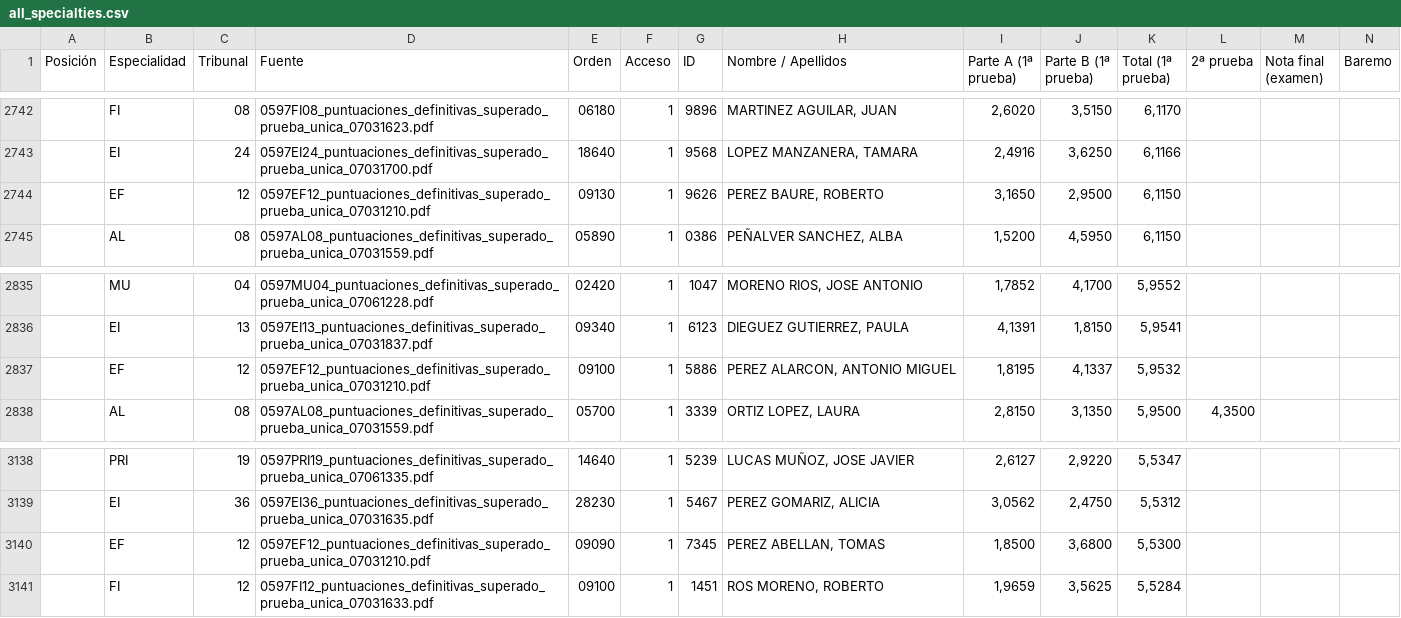
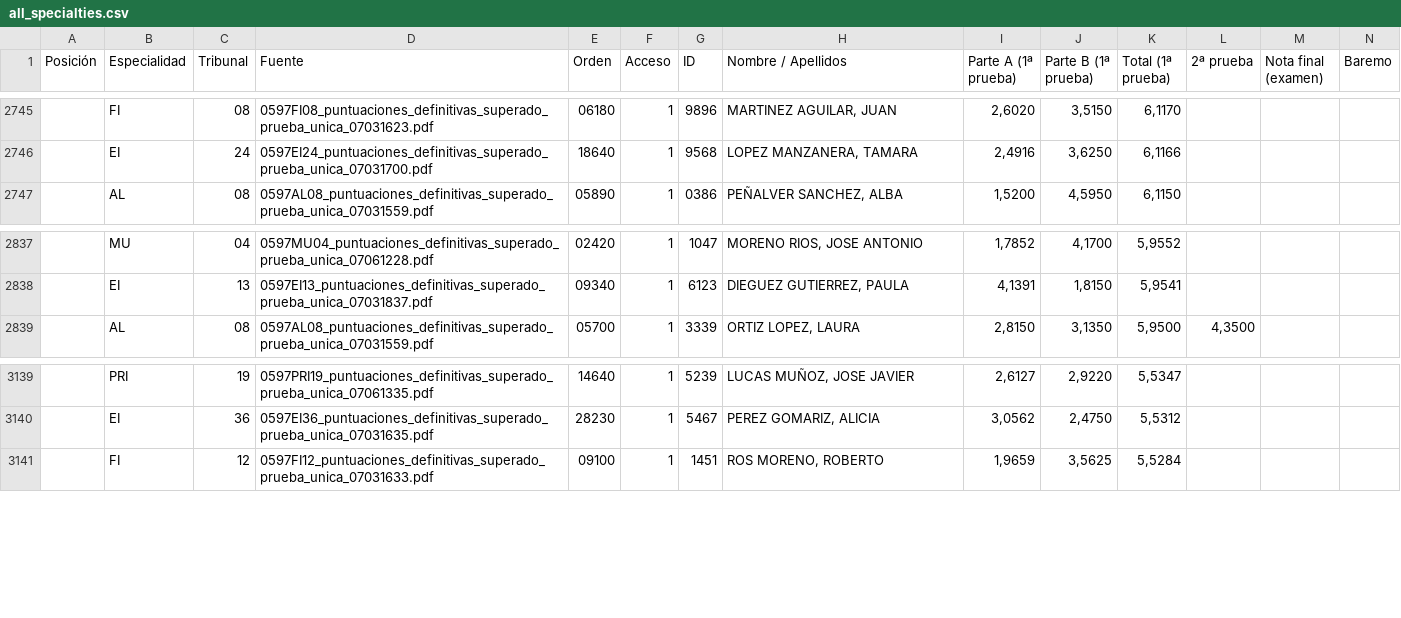
Before and after one commit to Empereur-Dragon/empereur-dragon.github.io, a CSV file: all_specialties.csv, drawn as a sheet; only a part is shown, gaps mark what is left out; removed rows and columns are numbered as before the commit, all else as after; rows hold the shown columns only; the diff covers the shown part only; the diff names each change by its address in the sheet, - before the commit and + after, or states it on an @@ line.

```diff
--- a/all_specialties.csv
+++ b/all_specialties.csv
-row 2744:  | EF | 12 | 0597EF12_puntuaciones_definitivas_superado_prueba_unica_07031210.pdf | 09130 | 1 | 9626 | PEREZ BAURE, ROBERTO | 3,1650 | 2,9500 | 6,1150
-row 2837:  | EF | 12 | 0597EF12_puntuaciones_definitivas_superado_prueba_unica_07031210.pdf | 09100 | 1 | 5886 | PEREZ ALARCON, ANTONIO MIGUEL | 1,8195 | 4,1337 | 5,9532
-row 3140:  | EF | 12 | 0597EF12_puntuaciones_definitivas_superado_prueba_unica_07031210.pdf | 09090 | 1 | 7345 | PEREZ ABELLAN, TOMAS | 1,8500 | 3,6800 | 5,5300
```
Also changed, not shown: 4 added rows and 1 removed row elsewhere in this file, 3 other files.
